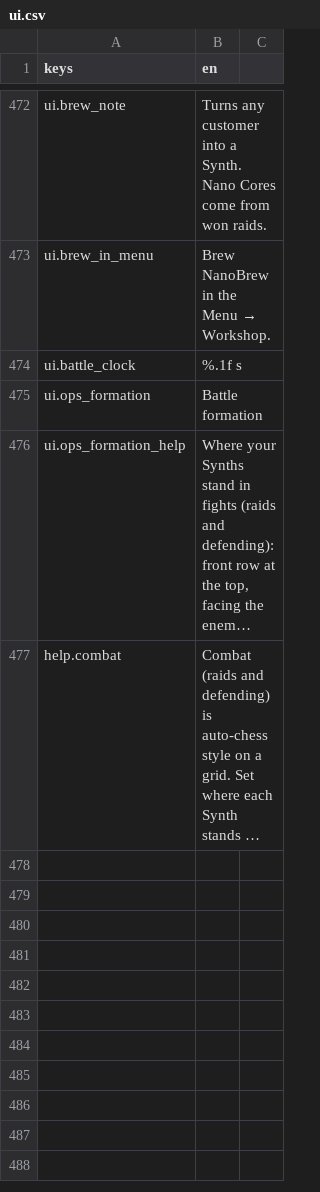
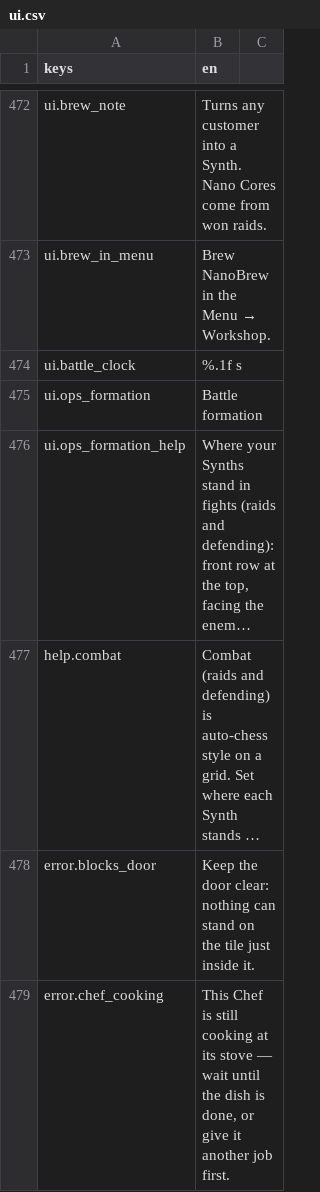
Before and after one commit to KoraWolF/cafe-sim-game, a CSV file: locale/ui.csv, drawn as a sheet; only a part is shown, gaps mark what is left out; long unchanged cells end in …; the diff covers the shown part only; the diff names each change by its address in the sheet, - before the commit and + after, or states it on an @@ line.

```diff
--- a/locale/ui.csv
+++ b/locale/ui.csv
+row 478: error.blocks_door | Keep the door clear: nothing can stand on the tile just inside it.
+row 479: error.chef_cooking | This Chef is still cooking at its stove — wait until the dish is done, or give it another job first.
```
Also changed, not shown: 1 added row and 1 edited cell elsewhere in this file, 16 other files.
